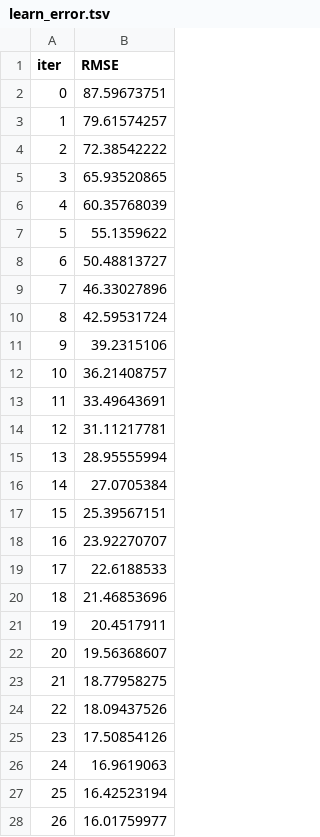
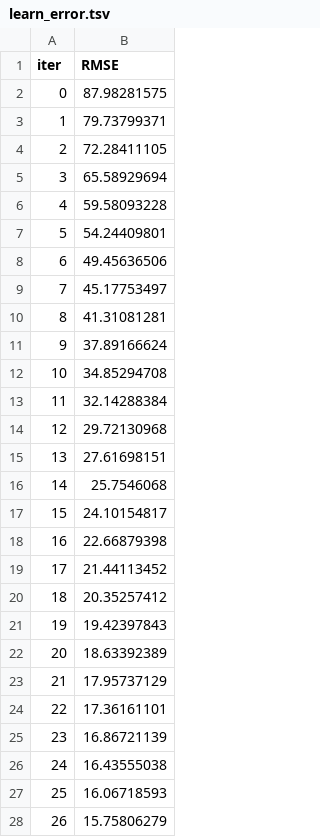
Before and after one commit to Neo-L-N/stocks_analyzer, a TSV file: catboost_info/learn_error.tsv, drawn as a sheet; only a part is shown; the diff covers the shown part only.

```diff
--- a/catboost_info/learn_error.tsv
+++ b/catboost_info/learn_error.tsv
@@ -1,28 +1,28 @@
 iter	RMSE
-0	87.59673751
-1	79.61574257
-2	72.38542222
-3	65.93520865
-4	60.35768039
-5	55.1359622
-6	50.48813727
-7	46.33027896
-8	42.59531724
-9	39.2315106
-10	36.21408757
-11	33.49643691
-12	31.11217781
-13	28.95555994
-14	27.0705384
-15	25.39567151
-16	23.92270707
-17	22.6188533
-18	21.46853696
-19	20.4517911
-20	19.56368607
-21	18.77958275
-22	18.09437526
-23	17.50854126
-24	16.9619063
-25	16.42523194
-26	16.01759977
+0	87.98281575
+1	79.73799371
+2	72.28411105
+3	65.58929694
+4	59.58093228
+5	54.24409801
+6	49.45636506
+7	45.17753497
+8	41.31081281
+9	37.89166624
+10	34.85294708
+11	32.14288384
+12	29.72130968
+13	27.61698151
+14	25.7546068
+15	24.10154817
+16	22.66879398
+17	21.44113452
+18	20.35257412
+19	19.42397843
+20	18.63392389
+21	17.95737129
+22	17.36161101
+23	16.86721139
+24	16.43555038
+25	16.06718593
+26	15.75806279
```
Also changed, not shown: 73 edited cells elsewhere in this file, catboost_info/time_left.tsv, 4 other files.
